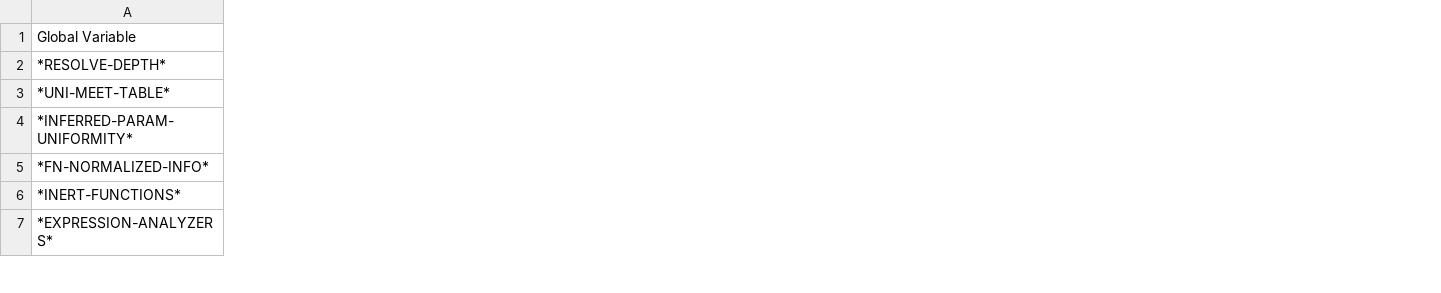
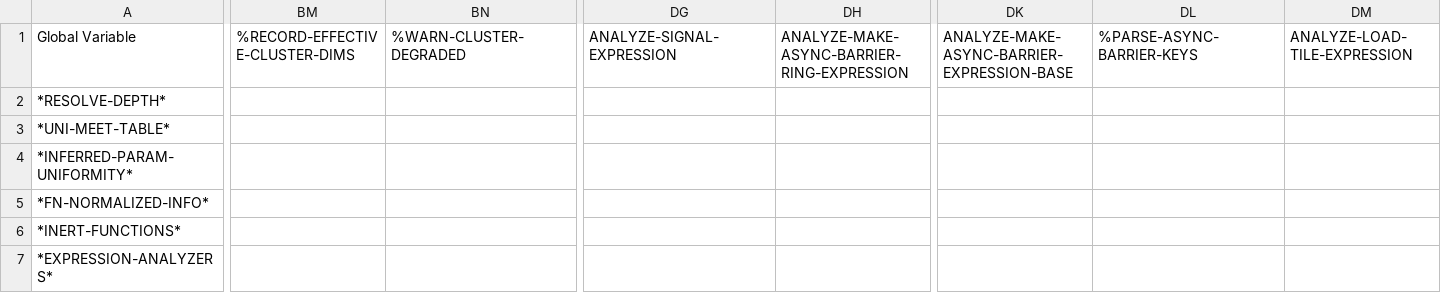
Before and after one commit to cperkinscperkins/crisp, a CSV file: docs/globals_matrix_writes.csv, drawn as a sheet; only a part is shown, gaps mark what is left out; the diff covers the shown part only; the diff names each change by its address in the sheet, - before the commit and + after, or states it on an @@ line.

```diff
--- a/docs/globals_matrix_writes.csv
+++ b/docs/globals_matrix_writes.csv
+column BM, row 1: %RECORD-EFFECTIVE-CLUSTER-DIMS
+column BN, row 1: %WARN-CLUSTER-DEGRADED
+column DG, row 1: ANALYZE-SIGNAL-EXPRESSION
+column DH, row 1: ANALYZE-MAKE-ASYNC-BARRIER-RING-EXPRESSION
+column DK, row 1: ANALYZE-MAKE-ASYNC-BARRIER-EXPRESSION-BASE
+column DL, row 1: %PARSE-ASYNC-BARRIER-KEYS
+column DM, row 1: ANALYZE-LOAD-TILE-EXPRESSION
```
Also changed, not shown: 10 added rows, 2 added columns and 9 edited cells elsewhere in this file, docs/ideal_001_status.csv, 7 other files.
